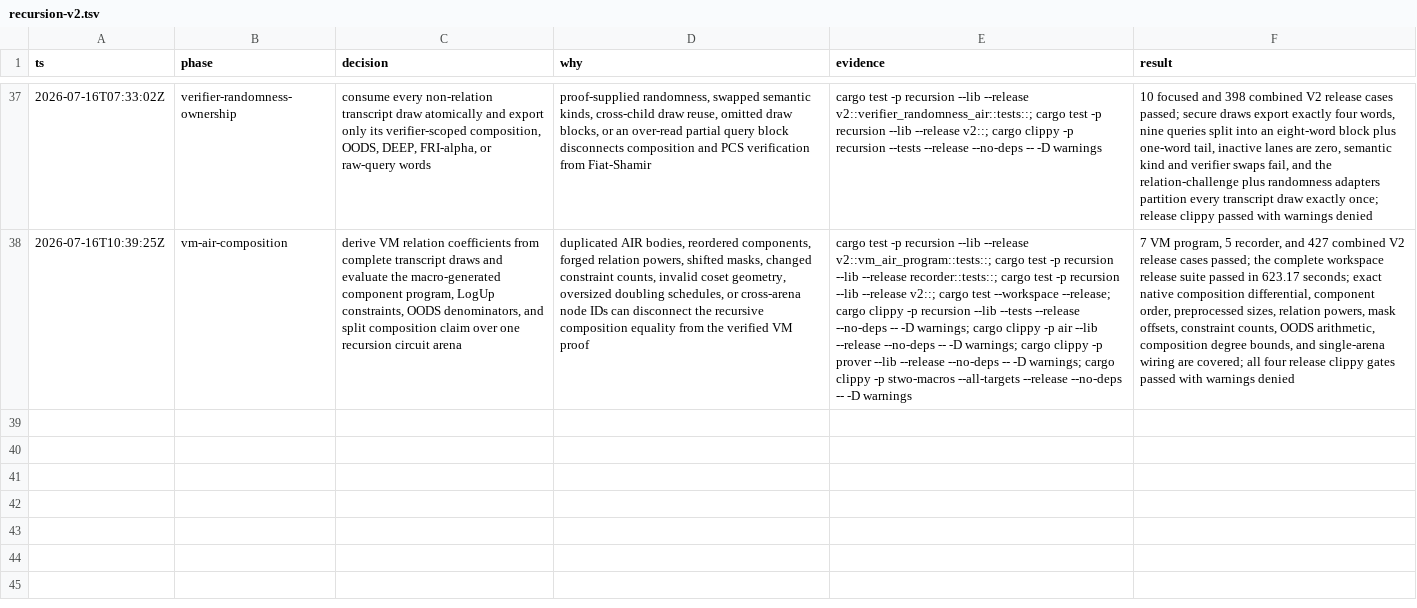
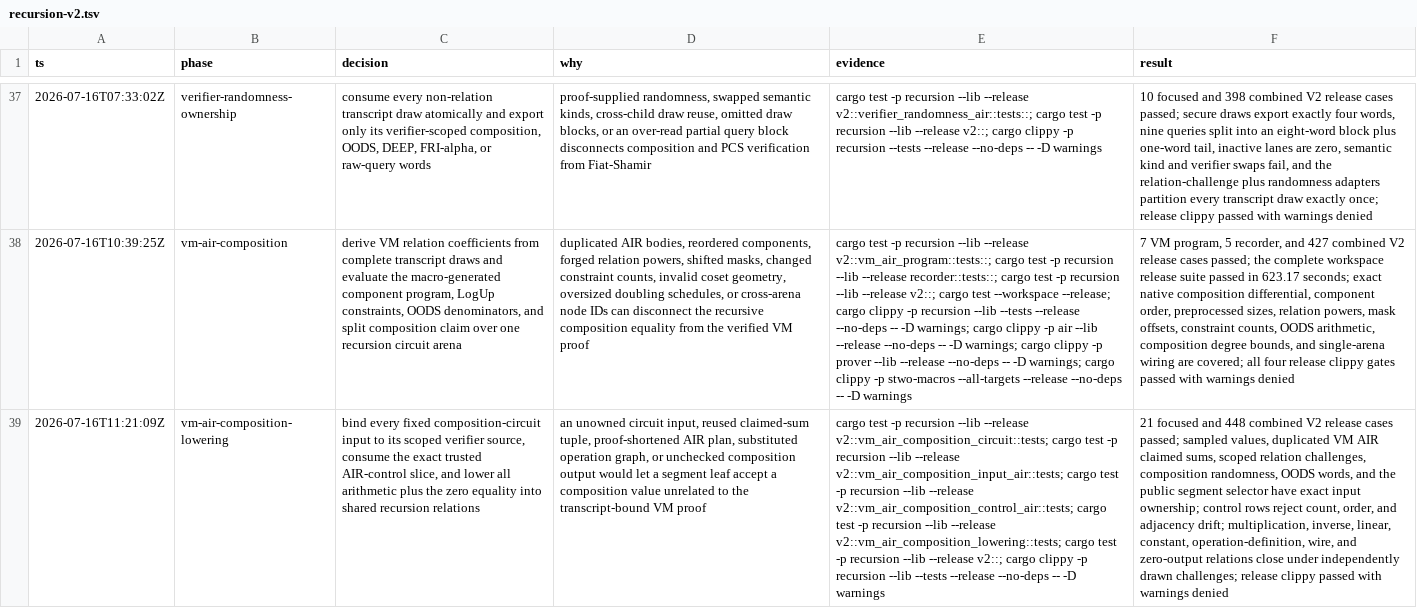
Before and after one commit to AntoineFONDEUR/stark-v, a TSV file: .audit/recursion-v2.tsv, drawn as a sheet; only a part is shown, gaps mark what is left out; the diff names each change by its address in the sheet, - before the commit and + after, or states it on an @@ line.

Commit message:
feat(recursion): lower V2 VM AIR composition

```diff
--- a/.audit/recursion-v2.tsv
+++ b/.audit/recursion-v2.tsv
+row 39: 2026-07-16T11:21:09Z | vm-air-composition-lowering | bind every fixed composition-circuit input to its scoped verifier source, consume the exact trusted AIR-control slice, and lower all arithmetic plus the zero equality into shared recursion relations | an unowned circuit input, reused claimed-sum tuple, proof-shortened AIR plan, substituted operation graph, or unchecked composition output would let a segment leaf accept a composition value unrelated to the transcript-bound VM proof | cargo test -p recursion --lib --release v2::vm_air_composition_circuit::tests; cargo test -p recursion --lib --release v2::vm_air_composition_input_air::tests; cargo test -p recursion --lib --release v2::vm_air_composition_control_air::tests; cargo test -p recursion --lib --release v2::vm_air_composition_lowering::tests; cargo test -p recursion --lib --release v2::; cargo clippy -p recursion --lib --tests --release --no-deps -- -D warnings | 21 focused and 448 combined V2 release cases passed; sampled values, duplicated VM AIR claimed sums, scoped relation challenges, composition randomness, OODS words, and the public segment selector have exact input ownership; control rows reject count, order, and adjacency drift; multiplication, inverse, linear, constant, operation-definition, wire, and zero-output relations close under independently drawn challenges; release clippy passed with warnings denied
```
Also changed, not shown: 7 other files.
